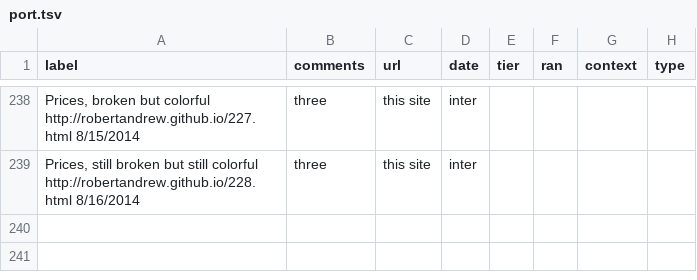
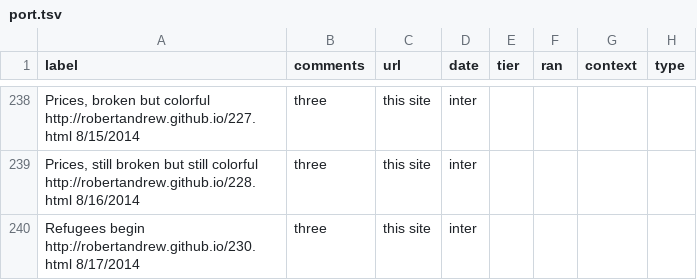
Before and after one commit to robertandrew/robertandrew.github.io, a TSV file: port.tsv, drawn as a sheet; only a part is shown, gaps mark what is left out; the diff names each change by its address in the sheet, - before the commit and + after, or states it on an @@ line.

Commit message:
Update port.tsv

```diff
--- a/port.tsv
+++ b/port.tsv
+row 240: Refugees begin http://robertandrew.github.io/230.html 8/17/2014 | three | this site | inter
```
